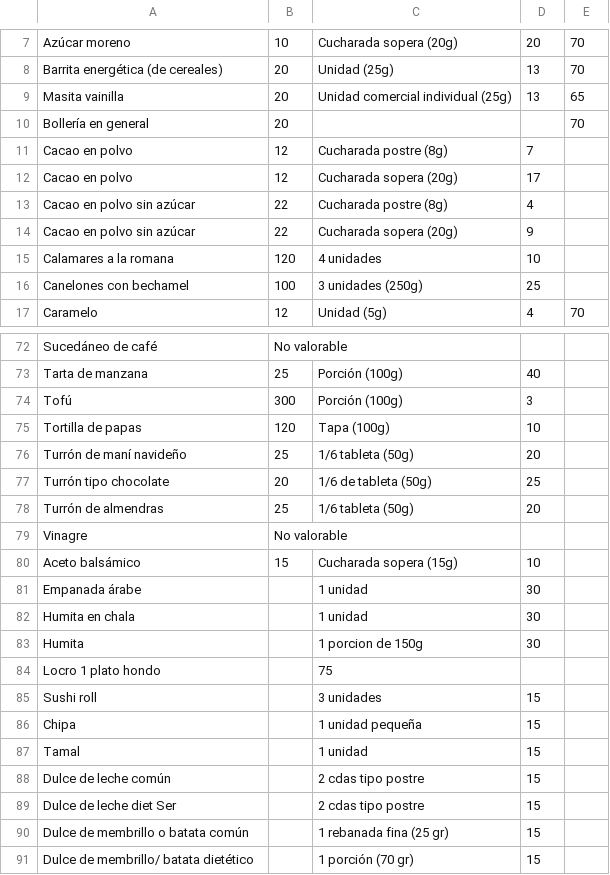
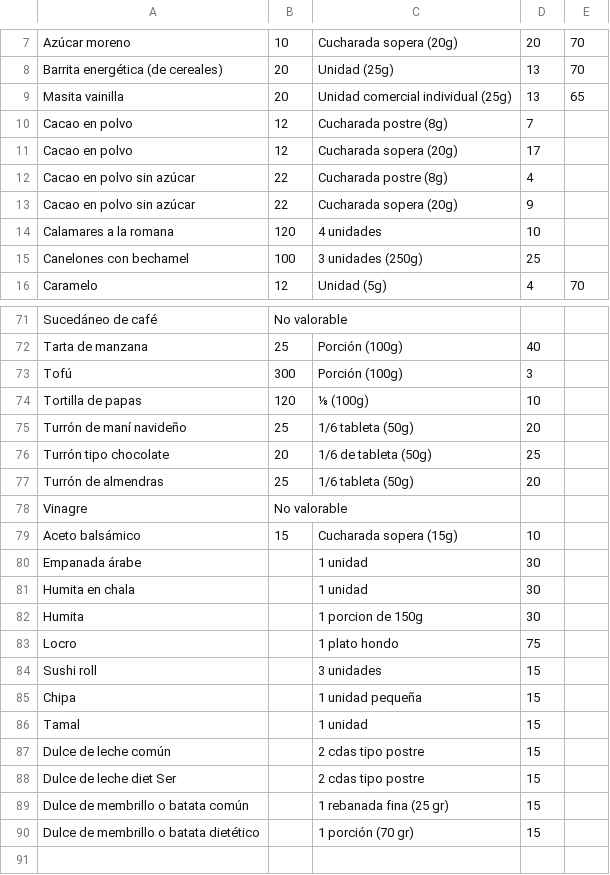
Before and after one commit to gustavojm/DiabeHC, a CSV file: tablas/otros.csv, drawn as a sheet; only a part is shown, gaps mark what is left out.

```diff
--- a/tablas/otros.csv
+++ b/tablas/otros.csv
@@ -9,3 +9,2 @@ Barrita energética (de cereales);20;Unidad (25g);13;70
 Masita vainilla;20;Unidad comercial individual (25g);13;65
-Bollería en general;20;;;70
 Cacao en polvo;12;Cucharada postre (8g);7;
@@ -74,3 +73,3 @@ Tarta de manzana;25;Porción (100g);40;
 Tofú;300;Porción (100g);3;
-Tortilla de papas;120;Tapa (100g);10;
+Tortilla de papas;120;⅛ (100g);10;
 Turrón de maní navideño;25;1/6 tableta (50g);20;
@@ -83,3 +82,3 @@ Humita en chala;;1 unidad;30;
 Humita;;1 porcion de 150g;30;
-Locro 1 plato hondo;;75;;
+Locro;;1 plato hondo;75;
 Sushi roll;;3 unidades;15;
@@ -90,2 +89,2 @@ Dulce de leche diet Ser;;2 cdas tipo postre;15;
 Dulce de membrillo o batata común;;1 rebanada fina (25 gr);15;
-Dulce de membrillo/ batata dietético;;1 porción (70 gr);15;
+Dulce de membrillo o batata dietético;;1 porción (70 gr);15;
```
Also changed, not shown: tablas/lacteos.csv, tablas/pastas.csv, 2 other files.
